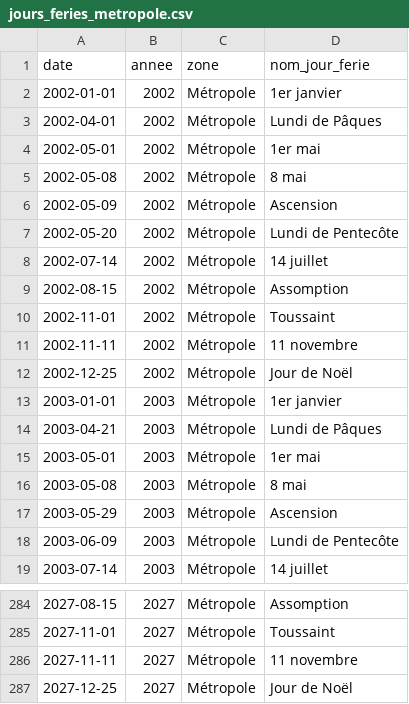
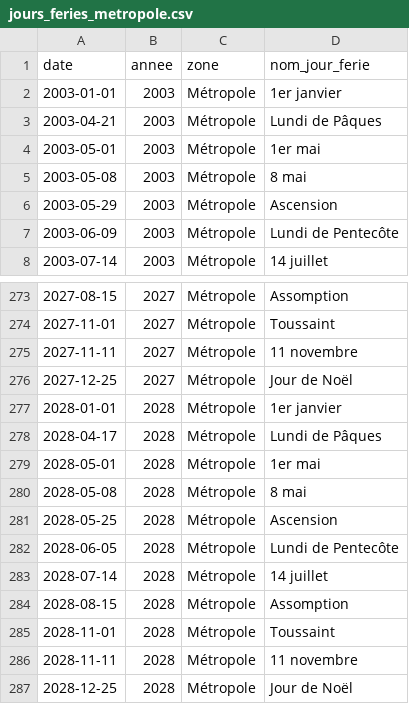
Before and after one commit to etalab/jours-feries-france-data, a CSV file: csv/jours_feries_metropole.csv, drawn as a sheet; only a part is shown, gaps mark what is left out; removed rows and columns are numbered as before the commit, all else as after; the diff names each change by its address in the sheet, - before the commit and + after, or states it on an @@ line.

```diff
--- a/csv/jours_feries_metropole.csv
+++ b/csv/jours_feries_metropole.csv
-row 2: 2002-01-01 | 2002 | Métropole | 1er janvier
-row 3: 2002-04-01 | 2002 | Métropole | Lundi de Pâques
-row 4: 2002-05-01 | 2002 | Métropole | 1er mai
-row 5: 2002-05-08 | 2002 | Métropole | 8 mai
-row 6: 2002-05-09 | 2002 | Métropole | Ascension
-row 7: 2002-05-20 | 2002 | Métropole | Lundi de Pentecôte
-row 8: 2002-07-14 | 2002 | Métropole | 14 juillet
-row 9: 2002-08-15 | 2002 | Métropole | Assomption
-row 10: 2002-11-01 | 2002 | Métropole | Toussaint
-row 11: 2002-11-11 | 2002 | Métropole | 11 novembre
-row 12: 2002-12-25 | 2002 | Métropole | Jour de Noël
+row 277: 2028-01-01 | 2028 | Métropole | 1er janvier
+row 278: 2028-04-17 | 2028 | Métropole | Lundi de Pâques
+row 279: 2028-05-01 | 2028 | Métropole | 1er mai
+row 280: 2028-05-08 | 2028 | Métropole | 8 mai
+row 281: 2028-05-25 | 2028 | Métropole | Ascension
+row 282: 2028-06-05 | 2028 | Métropole | Lundi de Pentecôte
+row 283: 2028-07-14 | 2028 | Métropole | 14 juillet
+row 284: 2028-08-15 | 2028 | Métropole | Assomption
+row 285: 2028-11-01 | 2028 | Métropole | Toussaint
+row 286: 2028-11-11 | 2028 | Métropole | 11 novembre
+row 287: 2028-12-25 | 2028 | Métropole | Jour de Noël
```
Also changed, not shown: csv/jours_feries_guadeloupe.csv, csv/jours_feries_guyane.csv, 41 other files.
